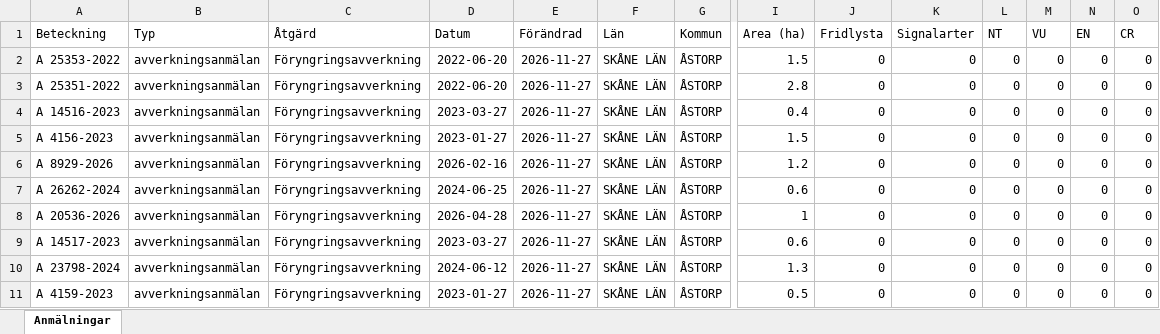
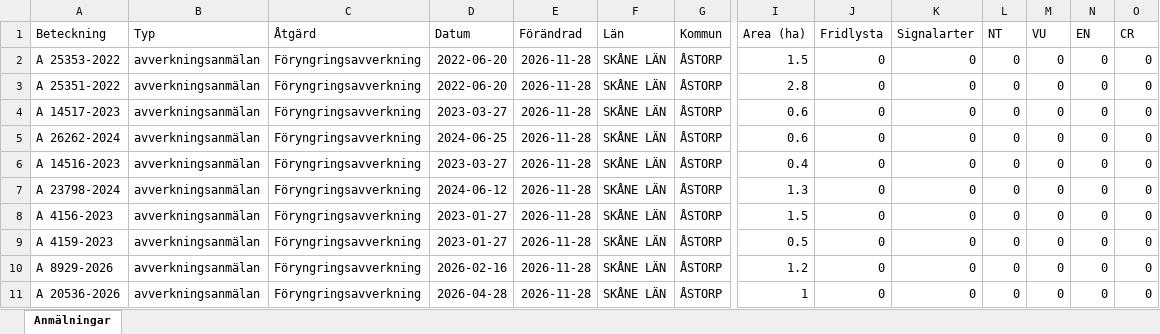
Before and after one commit to klasma/Logging_1277, an Excel workbook: Översikt ÅSTORP.xlsx, sheet Anmälningar, drawn as a sheet; only a part is shown, gaps mark what is left out; values as stored, in another font and other column widths than the file's, no borders; removed rows and columns are numbered as before the commit, all else as after; rows hold the shown columns only; the diff names each change by its address in the sheet, - before the commit and + after, or states it on an @@ line.

```diff
--- a/Översikt ÅSTORP.xlsx (sheet Anmälningar)
+++ b/Översikt ÅSTORP.xlsx (sheet Anmälningar)
-E2:E3 (Förändrad): 2026-11-27
+E2:E3 (Förändrad): 2026-11-28
+row 4: A 14517-2023 | avverkningsanmälan | Föryngringsavverkning | 2023-03-27 | 2026-11-28 | SKÅNE LÄN | ÅSTORP | 0.6 | 0 | 0 | 0 | 0 | 0 | 0
+row 5: A 26262-2024 | avverkningsanmälan | Föryngringsavverkning | 2024-06-25 | 2026-11-28 | SKÅNE LÄN | ÅSTORP | 0.6 | 0 | 0 | 0 | 0 | 0 | 0
-E6 (Förändrad): 2026-11-27
+E6 (Förändrad): 2026-11-28
+row 7: A 23798-2024 | avverkningsanmälan | Föryngringsavverkning | 2024-06-12 | 2026-11-28 | SKÅNE LÄN | ÅSTORP | 1.3 | 0 | 0 | 0 | 0 | 0 | 0
-E8 (Förändrad): 2026-11-27
+E8 (Förändrad): 2026-11-28
+row 9: A 4159-2023 | avverkningsanmälan | Föryngringsavverkning | 2023-01-27 | 2026-11-28 | SKÅNE LÄN | ÅSTORP | 0.5 | 0 | 0 | 0 | 0 | 0 | 0
-E10 (Förändrad): 2026-11-27
+E10 (Förändrad): 2026-11-28
-row 7: A 26262-2024 | avverkningsanmälan | Föryngringsavverkning | 2024-06-25 | 2026-11-27 | SKÅNE LÄN | ÅSTORP | 0.6 | 0 | 0 | 0 | 0 | 0 | 0
-E11 (Förändrad): 2026-11-27
+E11 (Förändrad): 2026-11-28
-row 9: A 14517-2023 | avverkningsanmälan | Föryngringsavverkning | 2023-03-27 | 2026-11-27 | SKÅNE LÄN | ÅSTORP | 0.6 | 0 | 0 | 0 | 0 | 0 | 0
-row 10: A 23798-2024 | avverkningsanmälan | Föryngringsavverkning | 2024-06-12 | 2026-11-27 | SKÅNE LÄN | ÅSTORP | 1.3 | 0 | 0 | 0 | 0 | 0 | 0
-row 11: A 4159-2023 | avverkningsanmälan | Föryngringsavverkning | 2023-01-27 | 2026-11-27 | SKÅNE LÄN | ÅSTORP | 0.5 | 0 | 0 | 0 | 0 | 0 | 0
```
Also changed, not shown: 1 other file.
